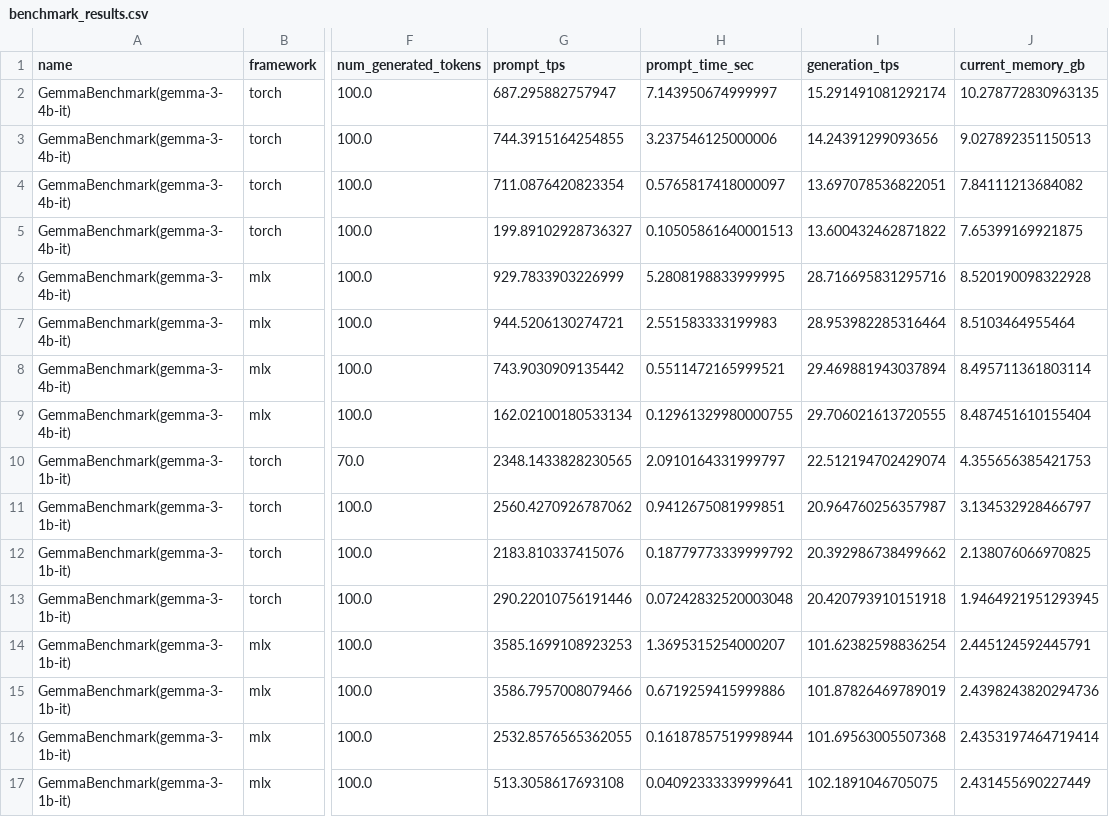
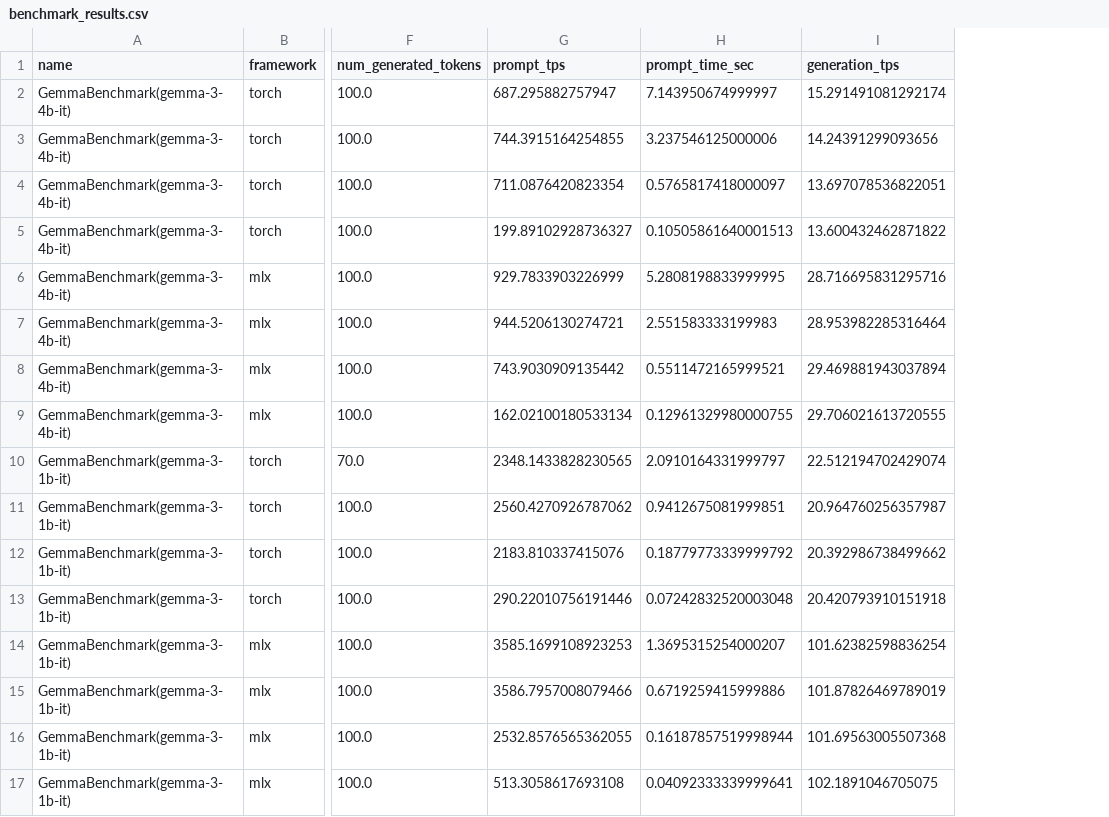
Before and after one commit to aukejw/mlx_transformers_benchmark, a CSV file: measurements/llm_benchmarks/Apple_M4_Pro__arm/2025-04-16__18:58:40/benchmark_results.csv, drawn as a sheet; only a part is shown, gaps mark what is left out; the diff names each change by its address in the sheet, - before the commit and + after, or states it on an @@ line.

Commit message:
Add another measurement, remove memory from measurements.

```diff
--- a/measurements/llm_benchmarks/Apple_M4_Pro__arm/2025-04-16__18:58:40/benchmark_results.csv
+++ b/measurements/llm_benchmarks/Apple_M4_Pro__arm/2025-04-16__18:58:40/benchmark_results.csv
-column J (current_memory_gb), rows 2-17: 10.278772830963135 | 9.027892351150513 | 7.84111213684082 | 7.65399169921875 | 8.520190098322928 | 8.5103464955464 | 8.495711361803114 | 8.487451610155404 | 4.355656385421753 | 3.134532928466797 | 2.138076066970825 | 1.9464921951293945 | 2.445124592445791 | 2.4398243820294736 | 2.4353197464719414 | 2.431455690227449
```
Also changed, not shown: 2 other files.
